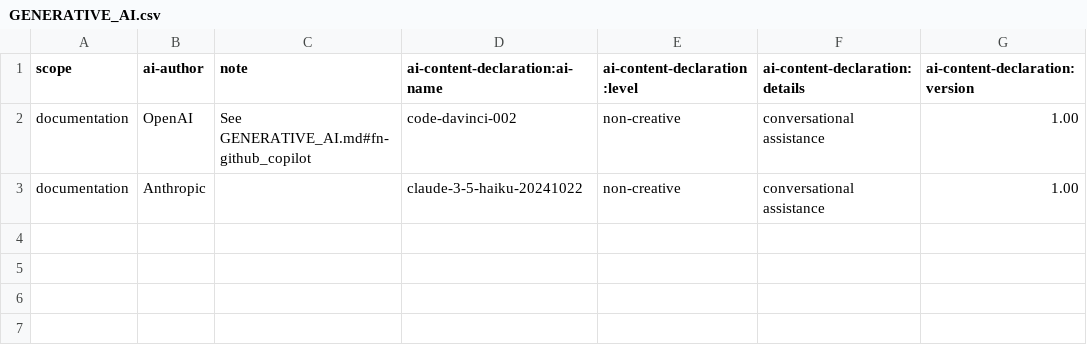
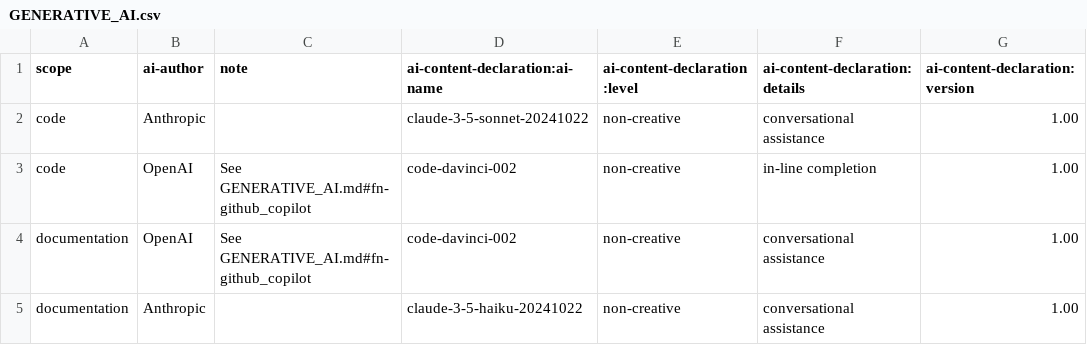
Before and after one commit to moritztim/serial-character-display, a CSV file: GENERATIVE_AI.csv, drawn as a sheet.

```diff
--- a/GENERATIVE_AI.csv
+++ b/GENERATIVE_AI.csv
@@ -1,2 +1,4 @@
 scope,ai-author,note,ai-content-declaration:ai-name,ai-content-declaration:level,ai-content-declaration:details,ai-content-declaration:version
+code,Anthropic,,claude-3-5-sonnet-20241022,non-creative,conversational assistance,1.00
+code,OpenAI,See GENERATIVE_AI.md#fn-github_copilot,code-davinci-002,non-creative,in-line completion,1.00
 documentation,OpenAI,See GENERATIVE_AI.md#fn-github_copilot,code-davinci-002,non-creative,conversational assistance,1.00
```
Also changed, not shown: 2 other files.
